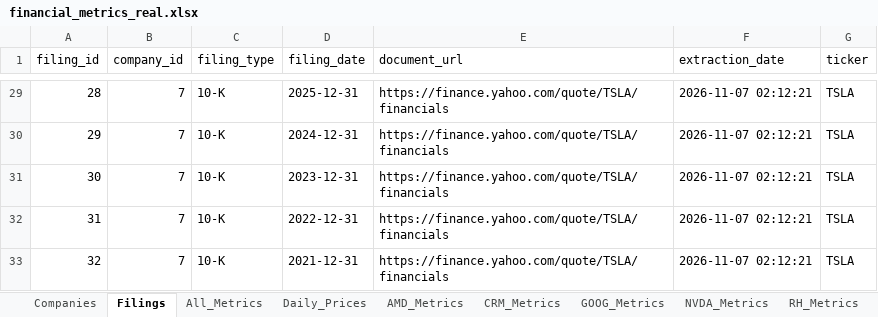
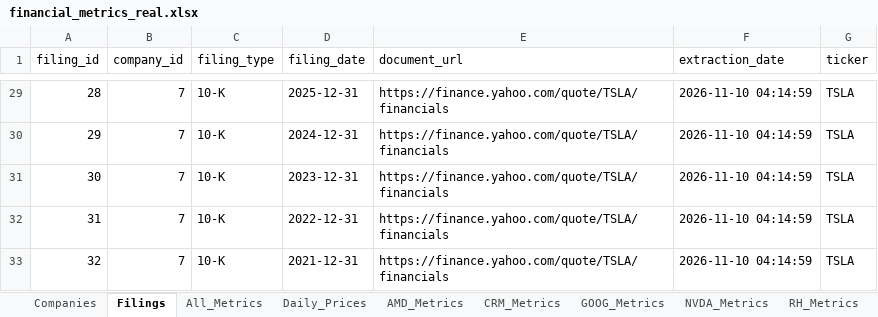
Before and after one commit to hvelichety/investment_app, an Excel workbook: data/financial_metrics_real.xlsx, sheet Filings, drawn as a sheet; only a part is shown, gaps mark what is left out; values as stored, in another font and other column widths than the file's, no borders; the diff covers the shown part only; the diff names each change by its address in the sheet, - before the commit and + after, or states it on an @@ line.

```diff
--- a/data/financial_metrics_real.xlsx (sheet Filings)
+++ b/data/financial_metrics_real.xlsx (sheet Filings)
-F29:F33 (extraction_date): 2026-11-07 02:12:21
+F29:F33 (extraction_date): 2026-11-10 04:14:59
```
Also changed, not shown: 27 edited cells elsewhere in this sheet, sheet Daily_Prices, sheet All_Metrics, sheet Companies, sheet NVDA_Metrics, 1 other file.
